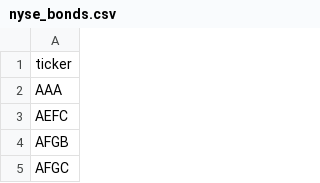
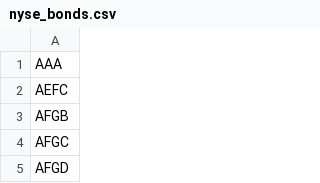
Before and after one commit to bazoingaa/all-stocks, a CSV file: NYSE/structured_data/nyse_bonds.csv, drawn as a sheet; only a part is shown; the shorter side is filled out with more unchanged rows.

```diff
--- a/NYSE/structured_data/nyse_bonds.csv
+++ b/NYSE/structured_data/nyse_bonds.csv
@@ -1,2 +1 @@
-ticker
 AAA
```
Also changed, not shown: NYSE/structured_data/nyse_etfs.csv, NYSE/structured_data/nyse_preferred_shares.csv, 7 other files.
